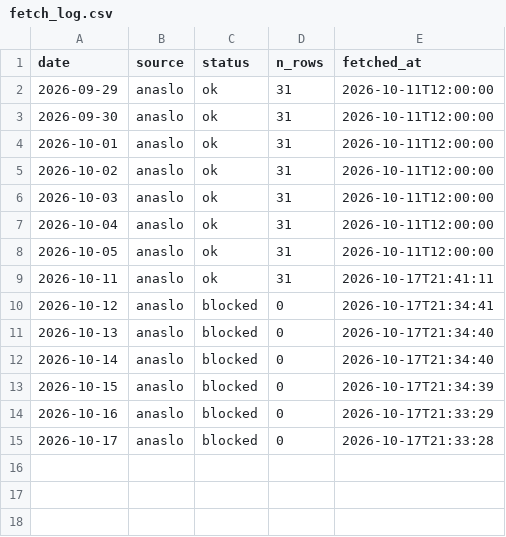
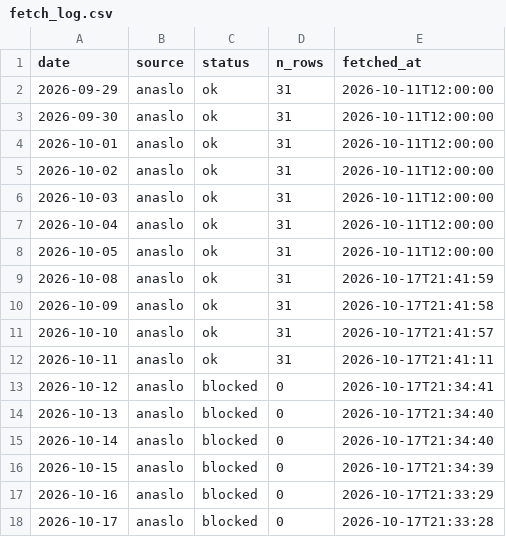
Before and after one commit to koukikoukisanosano-ai/hana-wo, a CSV file: data/fetch_log.csv, drawn as a sheet; the diff names each change by its address in the sheet, - before the commit and + after, or states it on an @@ line.

```diff
--- a/data/fetch_log.csv
+++ b/data/fetch_log.csv
+row 9: 2026-10-08 | anaslo | ok | 31 | 2026-10-17T21:41:59
+row 10: 2026-10-09 | anaslo | ok | 31 | 2026-10-17T21:41:58
+row 11: 2026-10-10 | anaslo | ok | 31 | 2026-10-17T21:41:57
```
Also changed, not shown: data/hall_days.csv, data/predictions/2026-10-17.csv, 4 other files.
